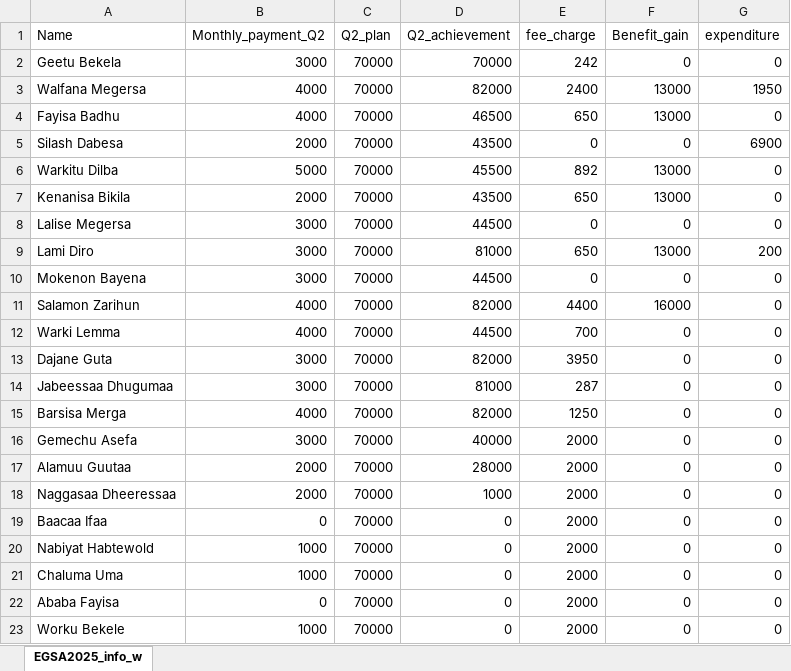
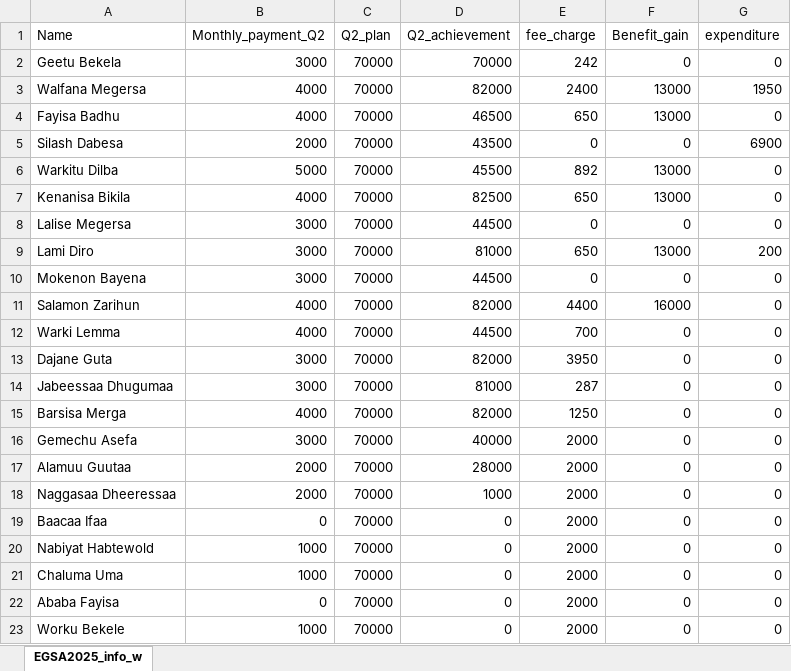
Before and after one commit to Walfaanaa/EGSA2025, an Excel workbook: EGSA2025_info_w.xlsx, sheet EGSA2025_info_w, drawn as a sheet; values as stored, in another font and other column widths than the file's, no borders; the diff names each change by its address in the sheet, - before the commit and + after, or states it on an @@ line.

Commit message:
Add files via upload

```diff
--- a/EGSA2025_info_w.xlsx (sheet EGSA2025_info_w)
+++ b/EGSA2025_info_w.xlsx (sheet EGSA2025_info_w)
-B7 (Monthly_payment_Q2): 2000
+B7 (Monthly_payment_Q2): 4000
-D7 (Q2_achievement): 43500
+D7 (Q2_achievement): 82500
```
